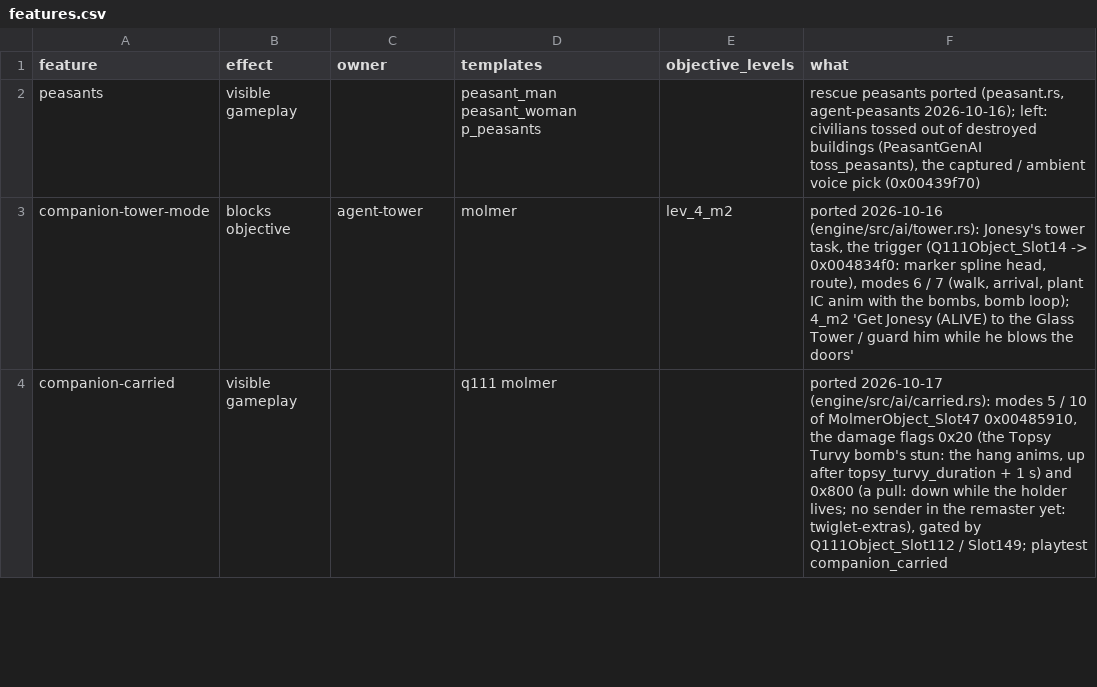
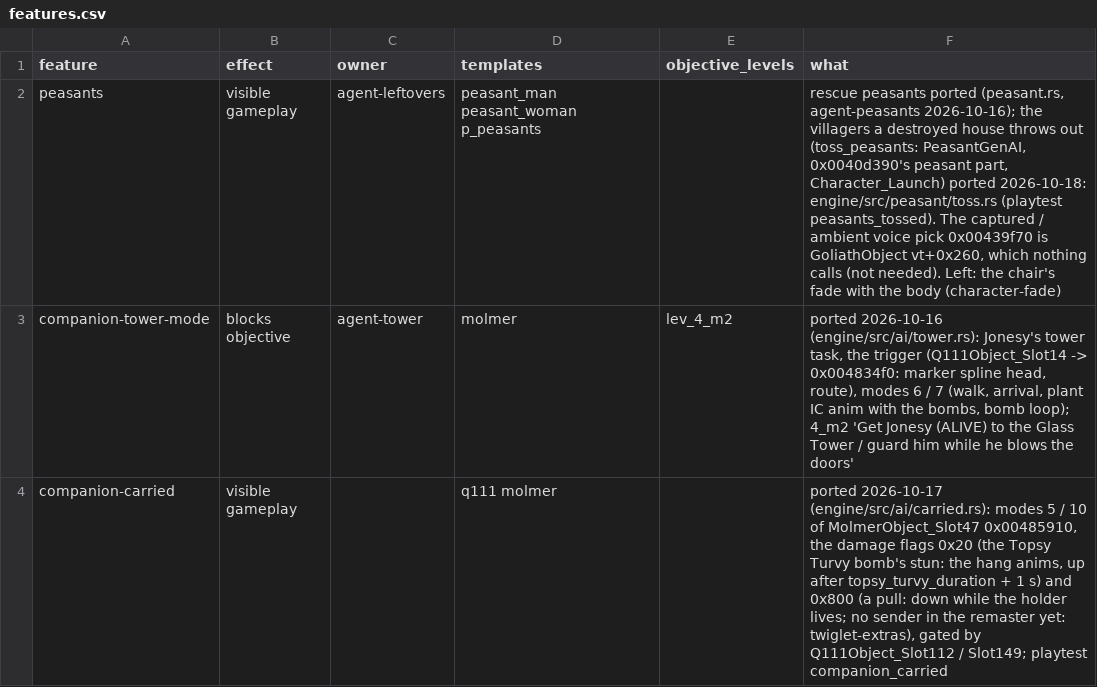
Before and after one commit to NikhilVerma/armed-and-dangerous-recomp, a CSV file: docs/port/features.csv, drawn as a sheet; only a part is shown.

```diff
--- a/docs/port/features.csv
+++ b/docs/port/features.csv
@@ -1,3 +1,3 @@
 feature,effect,owner,templates,objective_levels,what
-peasants,visible gameplay,,peasant_man peasant_woman p_peasants,,"rescue peasants ported (peasant.rs, agent-peasants 2026-10-16); left: civilians tossed out of destroyed buildings (PeasantGenAI toss_peasants), the captured / ambient voice pick (0x00439f70)"
+peasants,visible gameplay,agent-leftovers,peasant_man peasant_woman p_peasants,,"rescue peasants ported (peasant.rs, agent-peasants 2026-10-16); the villagers a destroyed house throws out (toss_peasants: PeasantGenAI, 0x0040d390's peasant part, Character_Launch) ported 2026-10-18: engine/src/peasant/toss.rs (playtest peasants_tossed). The captured / ambient voice pick 0x00439f70 is GoliathObject vt+0x260, which nothing calls (not needed). Left: the chair's fade with the body (character-fade)"
 companion-tower-mode,blocks objective,agent-tower,molmer,lev_4_m2,"ported 2026-10-16 (engine/src/ai/tower.rs): Jonesy's tower task, the trigger (Q111Object_Slot14 -> 0x004834f0: marker spline head, route), modes 6 / 7 (walk, arrival, plant IC anim with the bombs, bomb loop); 4_m2 'Get Jonesy (ALIVE) to the Glass Tower / guard him while he blows the doors'"
```
Also changed, not shown: docs/port/ai.csv, docs/port/anim.csv, 8 other files.
